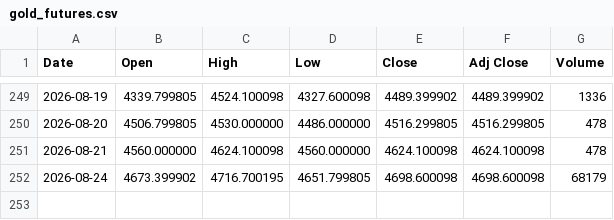
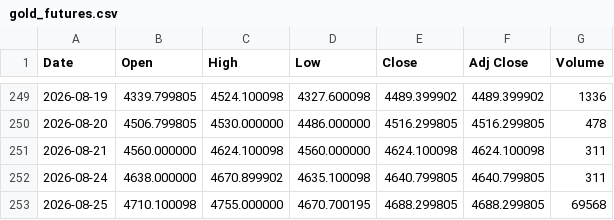
Before and after one commit to yamaccu/marketdata, a CSV file: data/gold_futures.csv, drawn as a sheet; only a part is shown, gaps mark what is left out.

```diff
--- a/data/gold_futures.csv
+++ b/data/gold_futures.csv
@@ -250,3 +250,4 @@ Date,Open,High,Low,Close,Adj Close,Volume
 2026-08-20,4506.799805,4530.000000,4486.000000,4516.299805,4516.299805,478
-2026-08-21,4560.000000,4624.100098,4560.000000,4624.100098,4624.100098,478
-2026-08-24,4673.399902,4716.700195,4651.799805,4698.600098,4698.600098,68179
+2026-08-21,4560.000000,4624.100098,4560.000000,4624.100098,4624.100098,311
+2026-08-24,4638.000000,4670.899902,4635.100098,4640.799805,4640.799805,311
+2026-08-25,4710.100098,4755.000000,4670.700195,4688.299805,4688.299805,69568
```
Also changed, not shown: data/bitcoin.csv, data/bitcoin_1h.csv, 3 other files.
